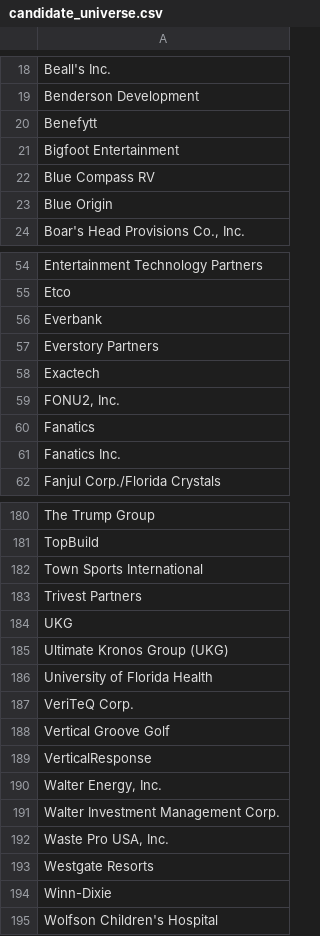
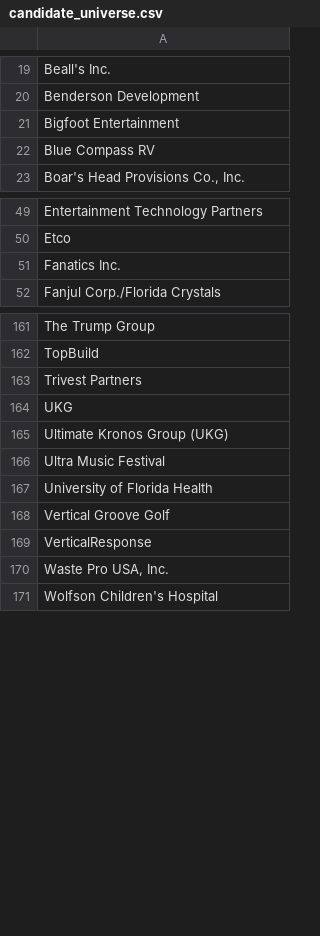
Before and after one commit to ananya-parkar/redpine-agents, a CSV file: agent-3/data/candidate_universe.csv, drawn as a sheet; only a part is shown, gaps mark what is left out; the diff covers the shown part only.

```diff
--- a/agent-3/data/candidate_universe.csv
+++ b/agent-3/data/candidate_universe.csv
@@ -19,6 +20,4 @@ Beall's Inc.
 Benderson Development
-Benefytt
 Bigfoot Entertainment
 Blue Compass RV
-Blue Origin
 "Boar's Head Provisions Co., Inc."
@@ -55,7 +50,2 @@ Entertainment Technology Partners
 Etco
-Everbank
-Everstory Partners
-Exactech
-"FONU2, Inc."
-Fanatics
 Fanatics Inc.
@@ -181,3 +162,2 @@ The Trump Group
 TopBuild
-Town Sports International
 Trivest Partners
@@ -185,11 +165,7 @@ UKG
 Ultimate Kronos Group (UKG)
+Ultra Music Festival
 University of Florida Health
-VeriTeQ Corp.
 Vertical Groove Golf
 VerticalResponse
-"Walter Energy, Inc."
-Walter Investment Management Corp.
 "Waste Pro USA, Inc."
-Westgate Resorts
-Winn-Dixie
 Wolfson Children's Hospital
```
Also changed, not shown: 4 added rows, 16 removed rows and 1 edited cell elsewhere in this file, agent-3/data/filtered_candidate_universe.csv, agent-3/outputs/agent3_scored_candidates.csv, 17 other files.
